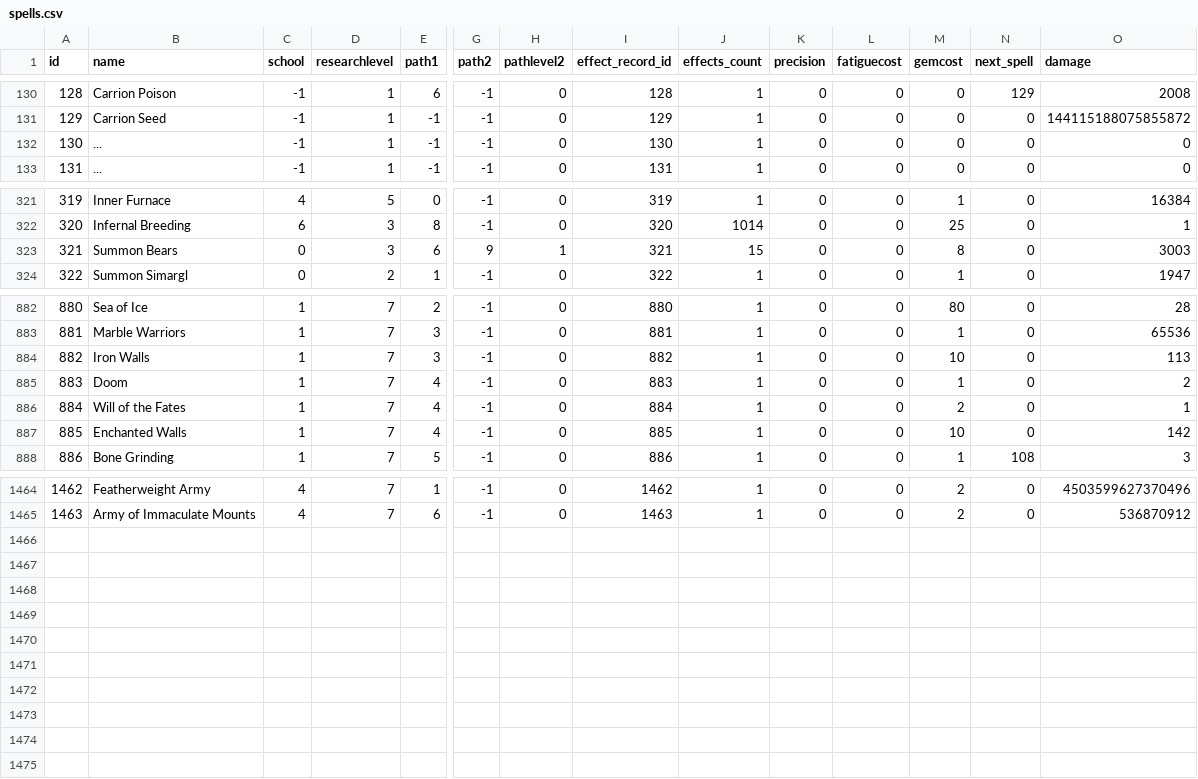
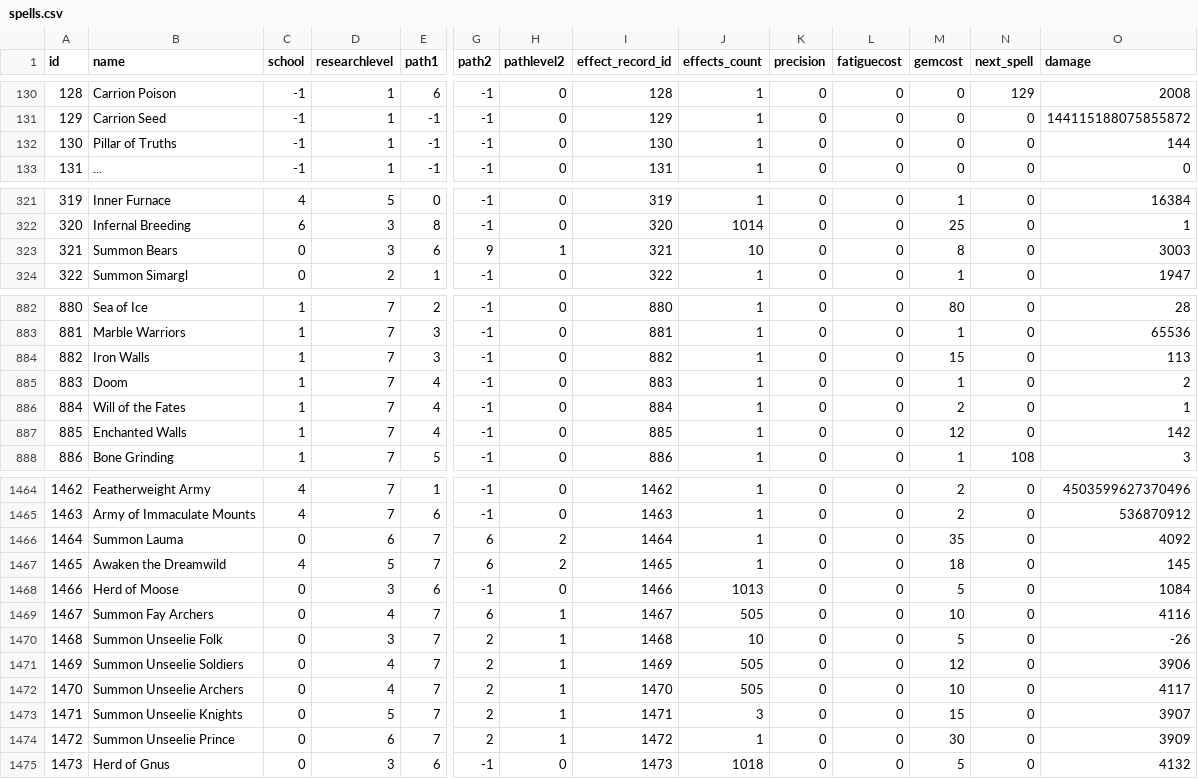
Before and after one commit to PKozdra/dom6-mod-merger, a CSV file: src/main/resources/gamedata/dom6/spells.csv, drawn as a sheet; only a part is shown, gaps mark what is left out; rows hold the shown columns only; the diff covers the shown part only; the diff names each change by its address in the sheet, - before the commit and + after, or states it on an @@ line.

```diff
--- a/src/main/resources/gamedata/dom6/spells.csv
+++ b/src/main/resources/gamedata/dom6/spells.csv
-B132 (name): ...
+B132 (name): Pillar of Truths
-O132 (damage): 0
+O132 (damage): 144
-J323 (effects_count): 15
+J323 (effects_count): 10
-M884 (gemcost): 10
+M884 (gemcost): 15
-M887 (gemcost): 10
+M887 (gemcost): 12
+row 1466: 1464 | Summon Lauma | 0 | 6 | 7 | 6 | 2 | 1464 | 1 | 0 | 0 | 35 | 0 | 4092
+row 1467: 1465 | Awaken the Dreamwild | 4 | 5 | 7 | 6 | 2 | 1465 | 1 | 0 | 0 | 18 | 0 | 145
+row 1468: 1466 | Herd of Moose | 0 | 3 | 6 | -1 | 0 | 1466 | 1013 | 0 | 0 | 5 | 0 | 1084
+row 1469: 1467 | Summon Fay Archers | 0 | 4 | 7 | 6 | 1 | 1467 | 505 | 0 | 0 | 10 | 0 | 4116
+row 1470: 1468 | Summon Unseelie Folk | 0 | 3 | 7 | 2 | 1 | 1468 | 10 | 0 | 0 | 5 | 0 | -26
+row 1471: 1469 | Summon Unseelie Soldiers | 0 | 4 | 7 | 2 | 1 | 1469 | 505 | 0 | 0 | 12 | 0 | 3906
+row 1472: 1470 | Summon Unseelie Archers | 0 | 4 | 7 | 2 | 1 | 1470 | 505 | 0 | 0 | 10 | 0 | 4117
+row 1473: 1471 | Summon Unseelie Knights | 0 | 5 | 7 | 2 | 1 | 1471 | 3 | 0 | 0 | 15 | 0 | 3907
+row 1474: 1472 | Summon Unseelie Prince | 0 | 6 | 7 | 2 | 1 | 1472 | 1 | 0 | 0 | 30 | 0 | 3909
+row 1475: 1473 | Herd of Gnus | 0 | 3 | 6 | -1 | 0 | 1473 | 1018 | 0 | 0 | 5 | 0 | 4132
```
Also changed, not shown: 2 edited cells elsewhere in this file, src/main/resources/gamedata/dom6/effects_spells.csv, 37 other files.
